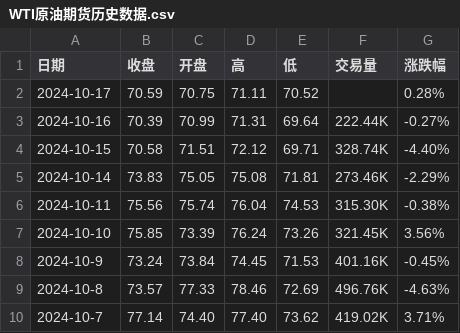
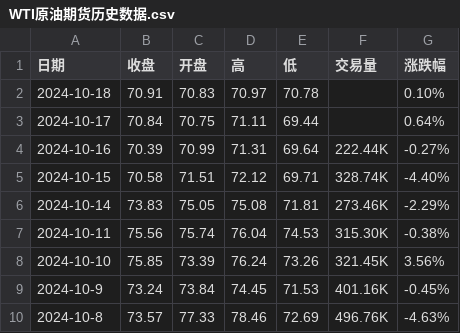
Before and after one commit to huanhuanbass/Bunker, a CSV file: WTI原油期货历史数据.csv, drawn as a sheet; only a part is shown; the shorter side is filled out with more unchanged rows.

```diff
--- a/WTI原油期货历史数据.csv
+++ b/WTI原油期货历史数据.csv
@@ -1,3 +1,4 @@
 "日期","收盘","开盘","高","低","交易量","涨跌幅"
-"2024-10-17","70.59","70.75","71.11","70.52","","0.28%"
+"2024-10-18","70.91","70.83","70.97","70.78","","0.10%"
+"2024-10-17","70.84","70.75","71.11","69.44","","0.64%"
 "2024-10-16","70.39","70.99","71.31","69.64","222.44K","-0.27%"
```
Also changed, not shown: 伦敦布伦特原油期货历史数据.csv.
